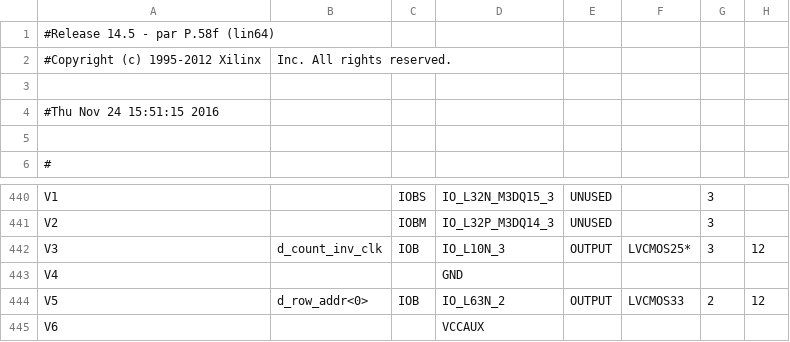
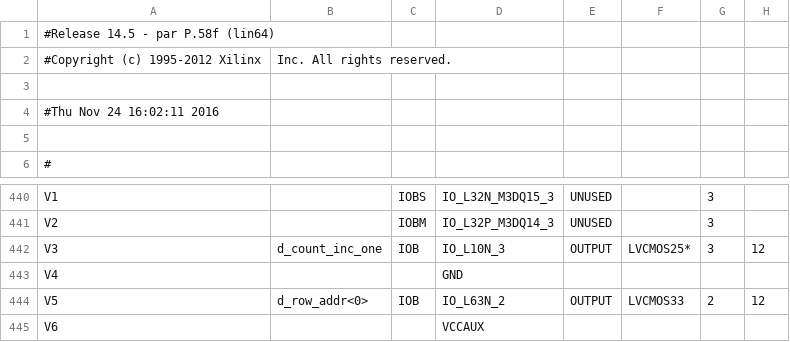
Before and after one commit to deyan-levski/jcfpga, a CSV file: LX150/ADC_CTRL_pad.csv, drawn as a sheet; only a part is shown, gaps mark what is left out; the diff covers the shown part only; the diff names each change by its address in the sheet, - before the commit and + after, or states it on an @@ line.

```diff
--- a/LX150/ADC_CTRL_pad.csv
+++ b/LX150/ADC_CTRL_pad.csv
-A4: #Thu Nov 24 15:51:15 2016
+A4: #Thu Nov 24 16:02:11 2016
-B442: d_count_inv_clk
+B442: d_count_inc_one
```
Also changed, not shown: 34 edited cells elsewhere in this file, 51 other files.
